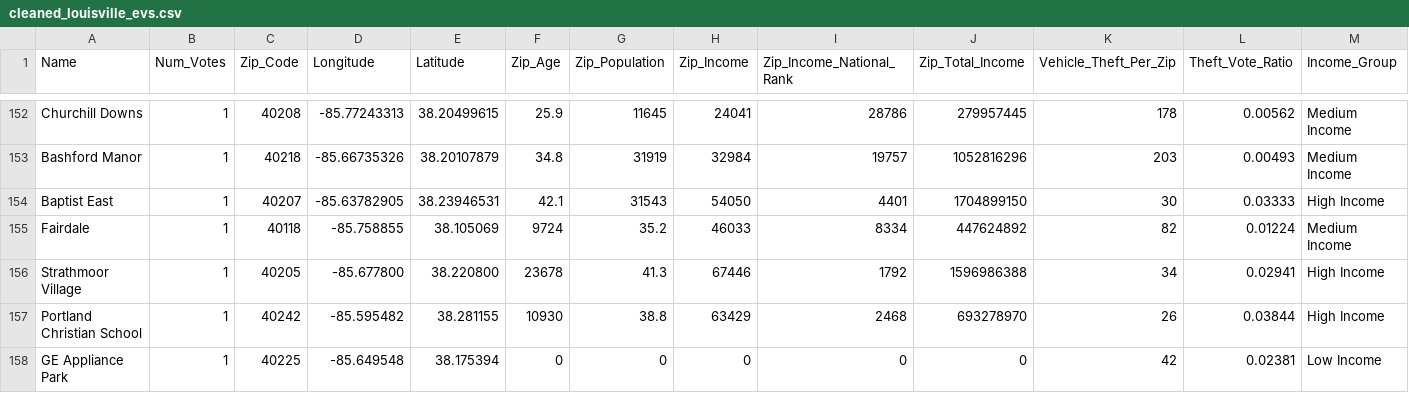
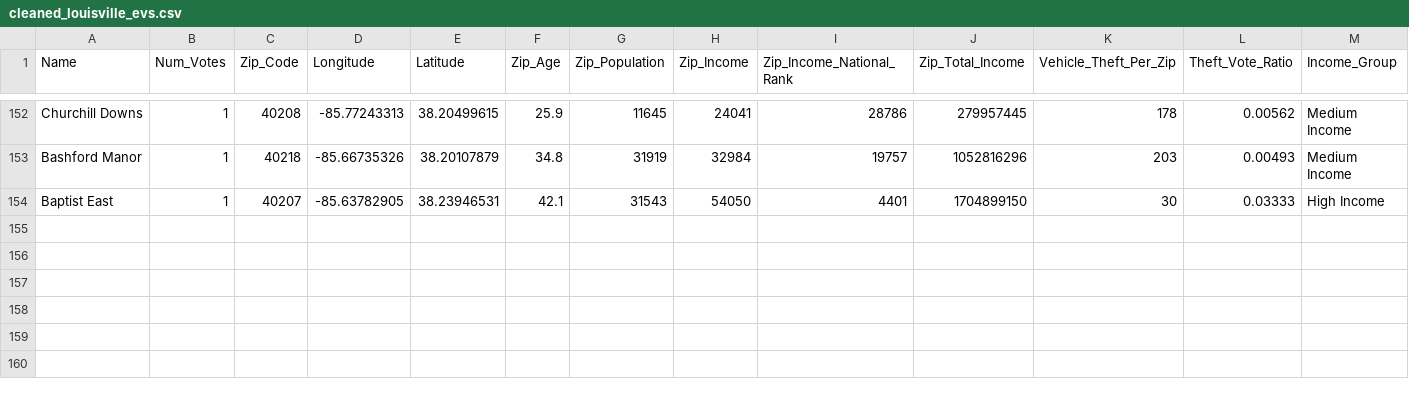
Before and after one commit to stefanalytical/louisville-ev-locations, a CSV file: clean_data/cleaned_louisville_evs.csv, drawn as a sheet; only a part is shown, gaps mark what is left out; rows hold the shown columns only; the diff names each change by its address in the sheet, - before the commit and + after, or states it on an @@ line.

```diff
--- a/clean_data/cleaned_louisville_evs.csv
+++ b/clean_data/cleaned_louisville_evs.csv
-row 155: Fairdale | 1 | 40118 | -85.758855 | 38.105069 | 9724 | 35.2 | 46033 | 8334 | 447624892 | 82 | 0.01224 | Medium Income
-row 156: Strathmoor Village | 1 | 40205 | -85.677800 | 38.220800 | 23678 | 41.3 | 67446 | 1792 | 1596986388 | 34 | 0.02941 | High Income
-row 157: Portland Christian School | 1 | 40242 | -85.595482 | 38.281155 | 10930 | 38.8 | 63429 | 2468 | 693278970 | 26 | 0.03844 | High Income
-row 158: GE Appliance Park | 1 | 40225 | -85.649548 | 38.175394 | 0 | 0 | 0 | 0 | 0 | 42 | 0.02381 | Low Income
```
Also changed, not shown: 1 other file.
